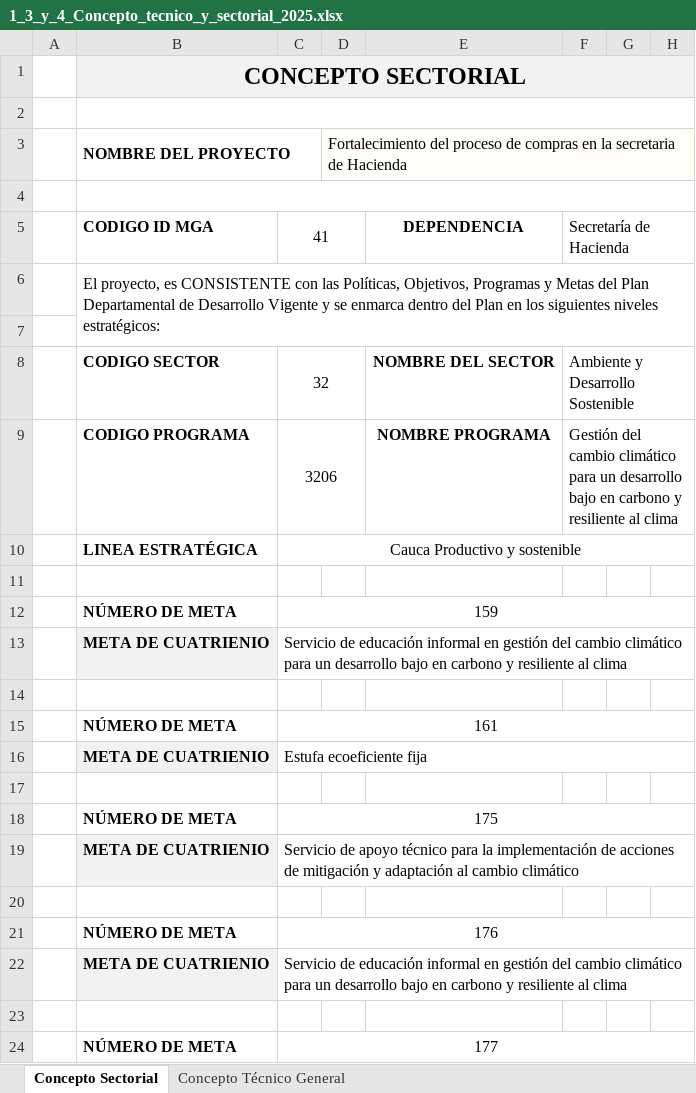
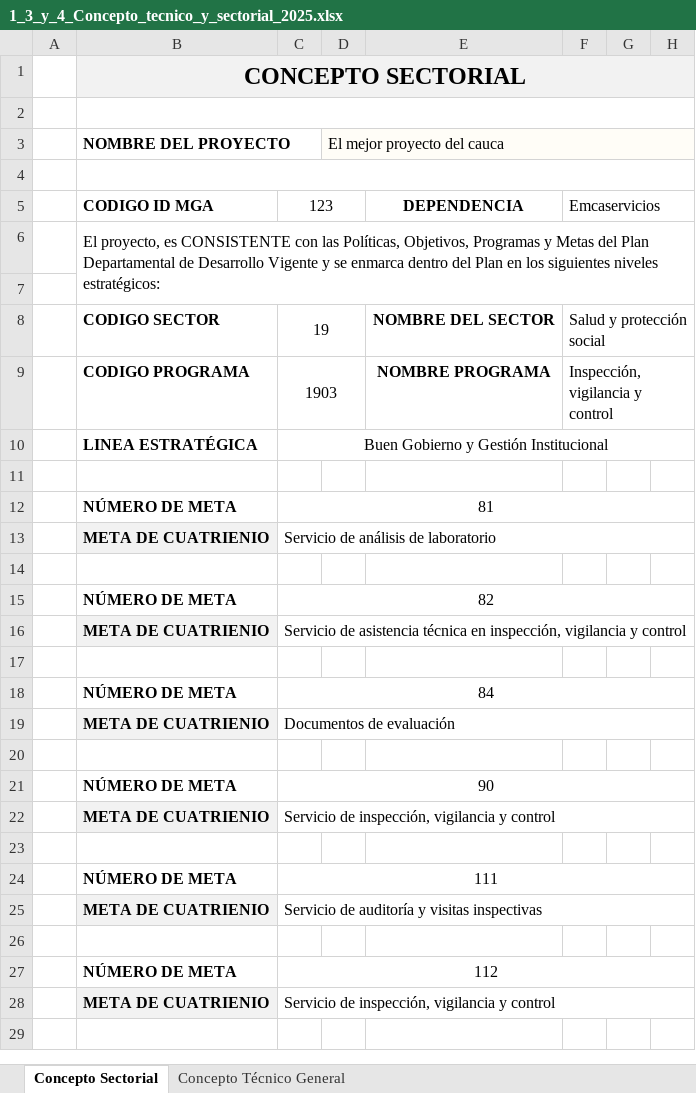
Before and after one commit to hiuzv/form_conceptos_tecnico_sectorial, an Excel workbook: 1_3_y_4_Concepto_tecnico_y_sectorial_2025.xlsx, sheet Concepto Sectorial, drawn as a sheet; only a part is shown; values as stored, in another font and other column widths than the file's, no borders; removed rows and columns are numbered as before the commit, all else as after; the diff covers the shown part only; the diff names each change by its address in the sheet, - before the commit and + after, or states it on an @@ line.

```diff
--- a/1_3_y_4_Concepto_tecnico_y_sectorial_2025.xlsx (sheet Concepto Sectorial)
+++ b/1_3_y_4_Concepto_tecnico_y_sectorial_2025.xlsx (sheet Concepto Sectorial)
-D3: Fortalecimiento del proceso de compras en la secretaria de Hacienda
+D3: El mejor proyecto del cauca
-C5: 41
+C5: 123
-F5: Secretaría de Hacienda
+F5: Emcaservicios
-C8: 32
+C8: 19
-F8: Ambiente y Desarrollo Sostenible
+F8: Salud y protección social
-C9: 3206
+C9: 1903
-F9: Gestión del cambio climático para un desarrollo bajo en carbono y resiliente al clima
+F9: Inspección, vigilancia y control
-C10: Cauca Productivo y sostenible
+C10: Buen Gobierno y Gestión Institucional
-C12: 159
+C12: 81
-C13: Servicio de educación informal en gestión del cambio climático para un desarrollo bajo en carbono y resiliente al clima
+C13: Servicio de análisis de laboratorio
-C15: 161
+C15: 82
-C16: Estufa ecoeficiente fija
+C16: Servicio de asistencia técnica en inspección, vigilancia y control
-C18: 175
+C18: 84
-C19: Servicio de apoyo técnico para la implementación de acciones de mitigación y adaptación al cambio climático
+C19: Documentos de evaluación
-C21: 176
+C21: 90
-C22: Servicio de educación informal en gestión del cambio climático para un desarrollo bajo en carbono y resiliente al clima
+C22: Servicio de inspección, vigilancia y control
+row 24:  | NÚMERO DE META | 111
+row 25:  | META DE CUATRIENIO | Servicio de auditoría y visitas inspectivas
-row 26:  | NÚMERO DE META | 177
+row 26: (empty)
-C24:H24 merged
+row 27:  | NÚMERO DE META | 112
+row 28:  | META DE CUATRIENIO | Servicio de inspección, vigilancia y control
+row 29: (empty)
```
Also changed, not shown: 21 added rows, 8 removed rows and 11 edited cells elsewhere in this sheet, 12 other files.
